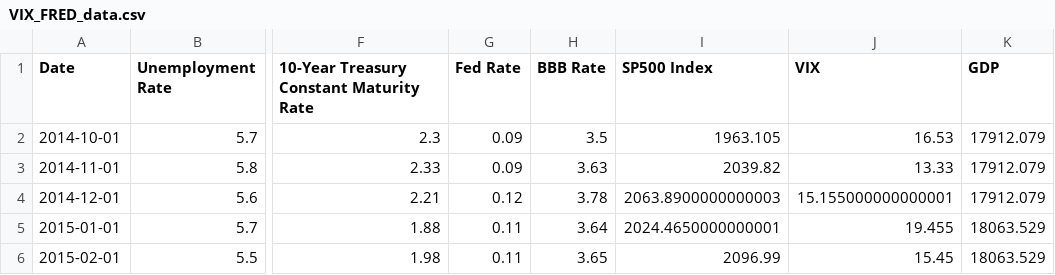
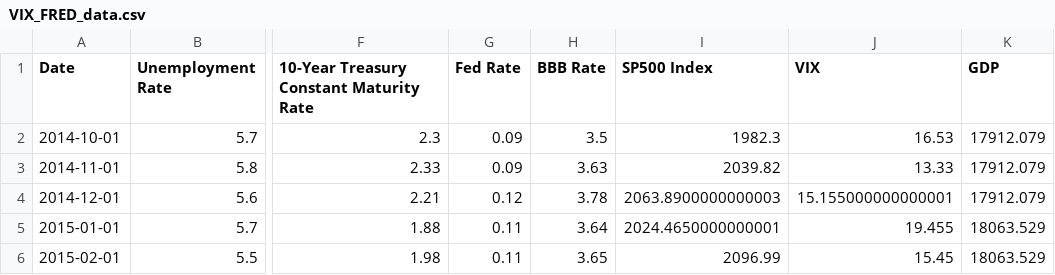
Before and after one commit to t-creech/VIX-Project, a CSV file: VIX_FRED_data.csv, drawn as a sheet; only a part is shown, gaps mark what is left out; the diff names each change by its address in the sheet, - before the commit and + after, or states it on an @@ line.

```diff
--- a/VIX_FRED_data.csv
+++ b/VIX_FRED_data.csv
-I2 (SP500 Index): 1963.105
+I2 (SP500 Index): 1982.3
```
Also changed, not shown: 6 other files.
